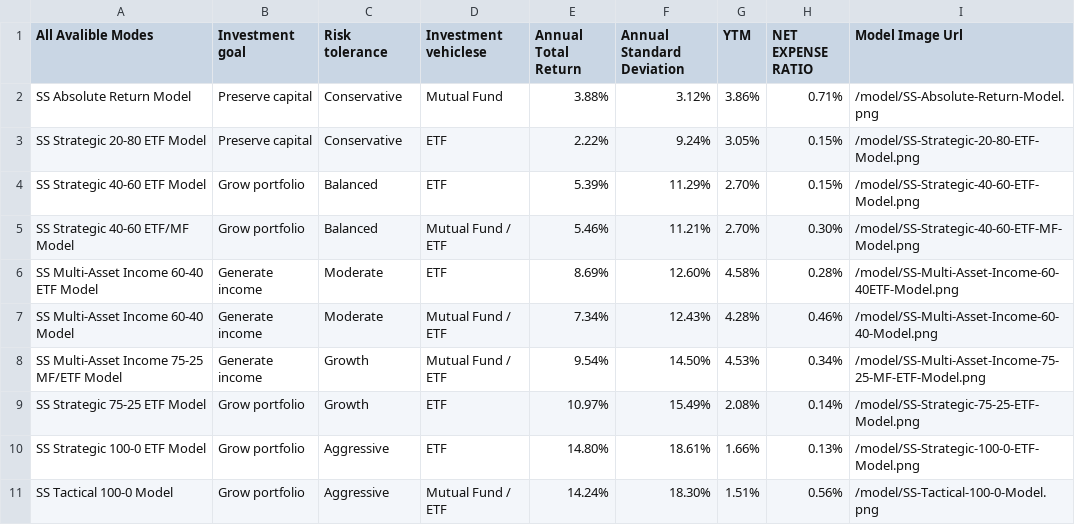
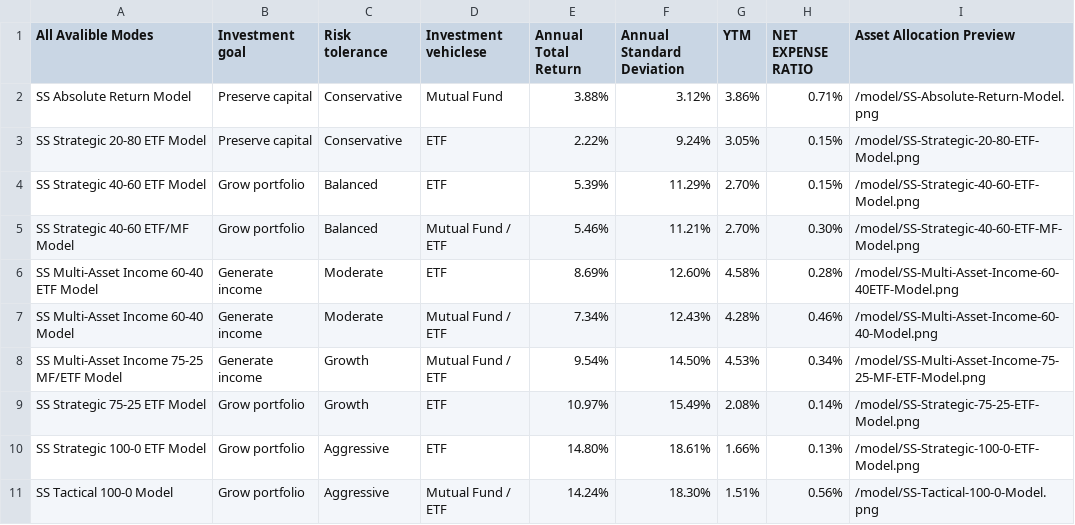
Before and after one commit to davexxx1214/gpt4-pdf-chatbot-langchain, a CSV file: docs/overall.csv, drawn as a sheet; the diff names each change by its address in the sheet, - before the commit and + after, or states it on an @@ line.

```diff
--- a/docs/overall.csv
+++ b/docs/overall.csv
-I1: Model Image Url
+I1: Asset Allocation Preview
```
Also changed, not shown: 1 other file.
